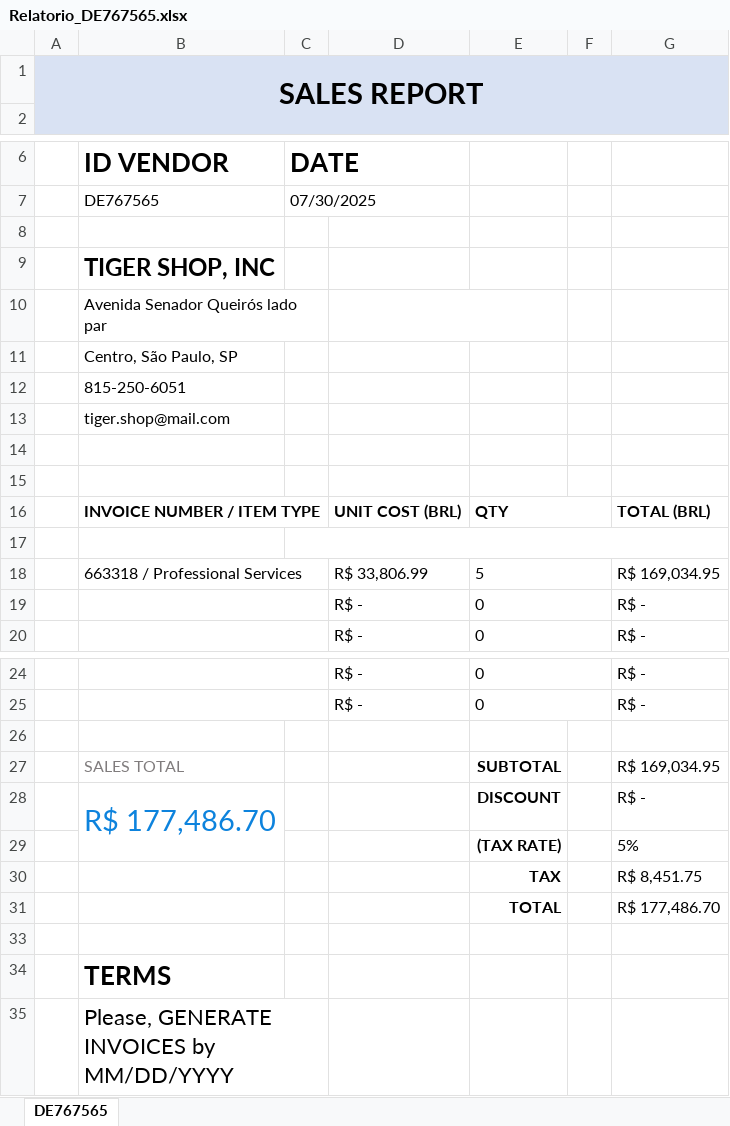
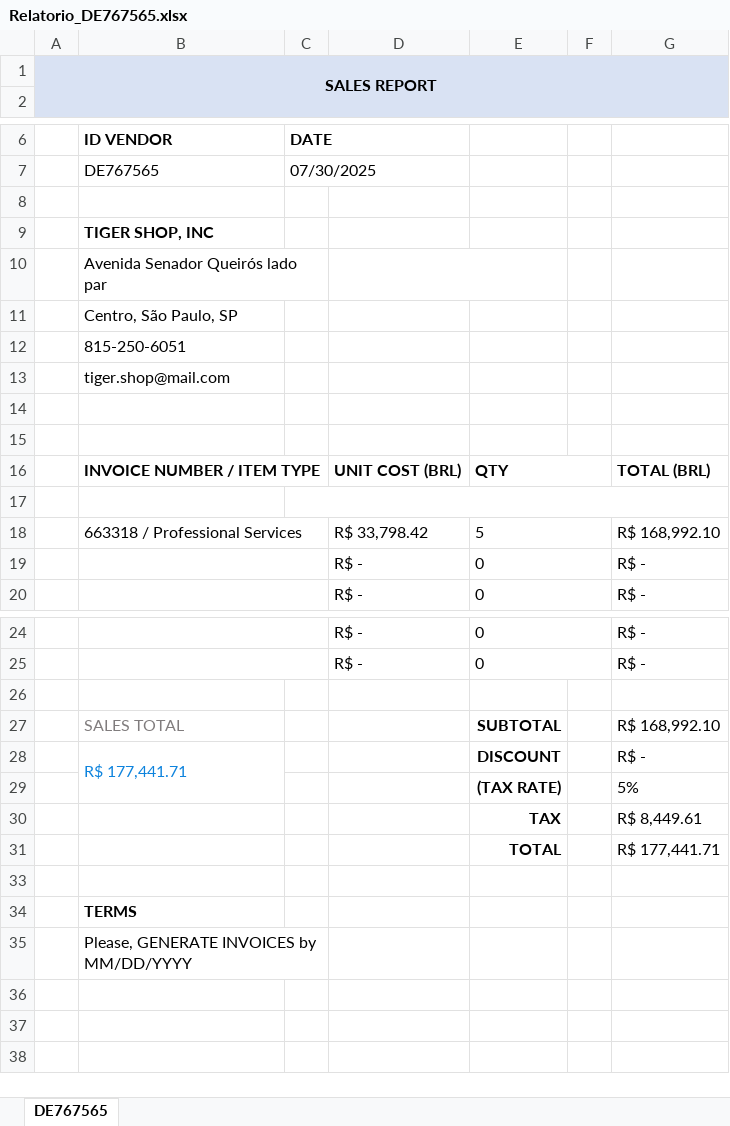
Before and after one commit to LeviMatheus/nubank_relatoriovendas, an Excel workbook: Output/Relatorio_DE767565.xlsx, sheet DE767565, drawn as a sheet; only a part is shown, gaps mark what is left out; values as stored, in another font and other column widths than the file's, no borders; charts and pictures not drawn; the diff names each change by its address in the sheet, - before the commit and + after, or states it on an @@ line.

```diff
--- a/Output/Relatorio_DE767565.xlsx (sheet DE767565)
+++ b/Output/Relatorio_DE767565.xlsx (sheet DE767565)
@@ A1 text size: smaller @@
@@ B6:C6 text size: smaller @@
@@ B9 text size: smaller @@
-D18: R$ 33,806.99
+D18: R$ 33,798.42
-G18: R$ 169,034.95
+G18: R$ 168,992.10
-G27: R$ 169,034.95
+G27: R$ 168,992.10
-B28 (ID VENDOR): R$ 177,486.70
+B28 (ID VENDOR): R$ 177,441.71
@@ B28 text size: smaller @@
-G30: R$ 8,451.75
+G30: R$ 8,449.61
-G31: R$ 177,486.70
+G31: R$ 177,441.71
@@ B34:B35 text size: smaller @@
```
Also changed, not shown: Output/Relatorio-Erros-DE767565.xlsx, Output/Relatorio-Erros-IT145632.xlsx, 8 other files.
